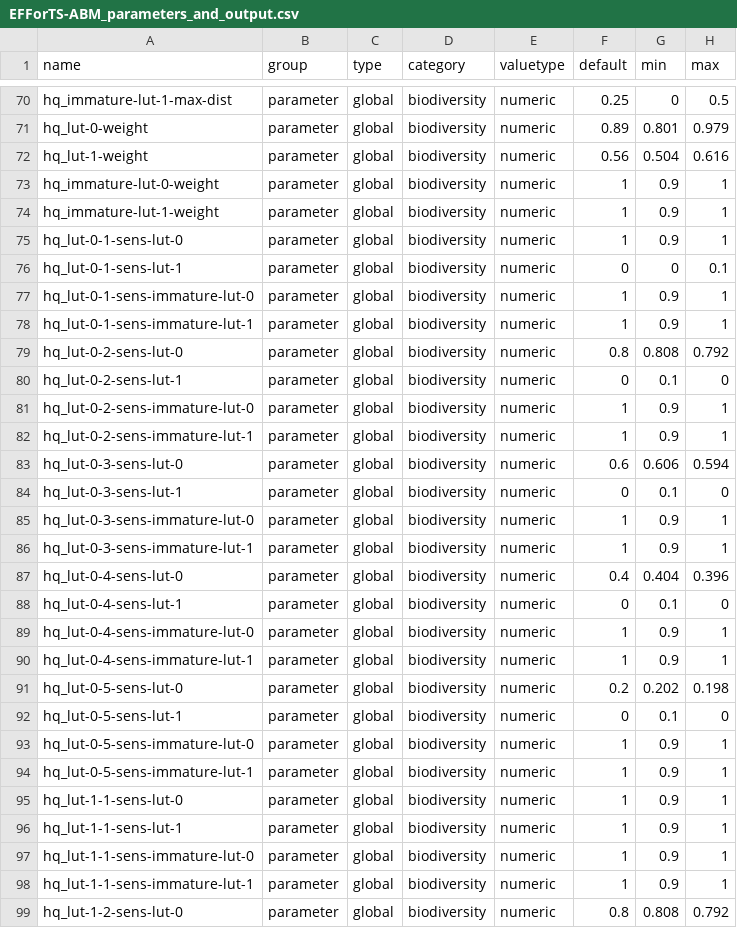
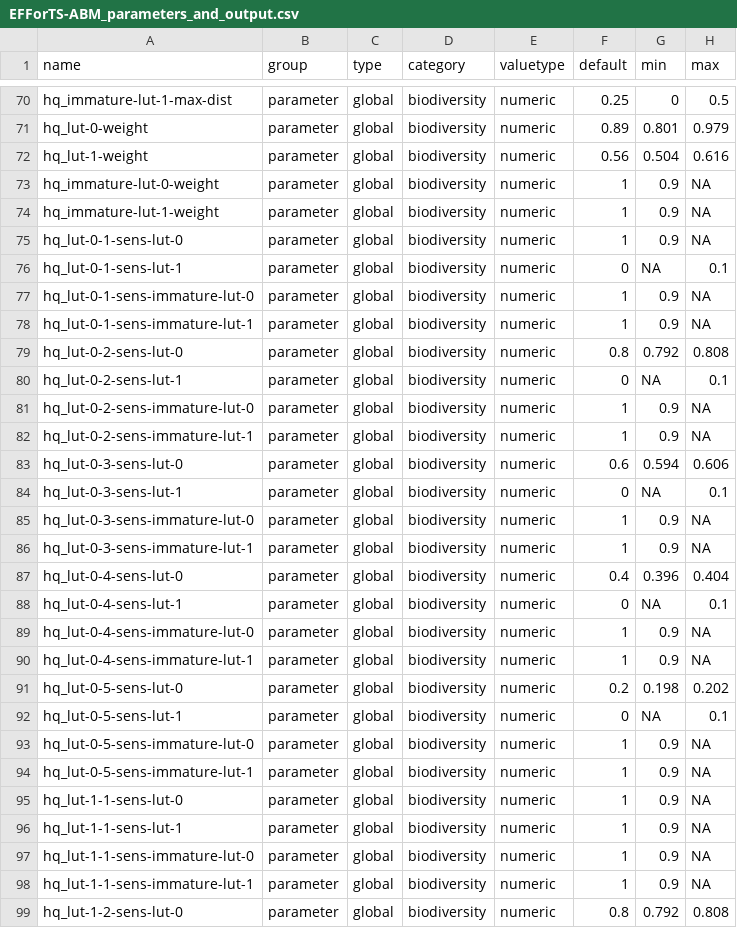
Before and after one commit to EFForTS-B10/Refforts, a CSV file: data_raw/EFForTS-ABM_parameters_and_output.csv, drawn as a sheet; only a part is shown, gaps mark what is left out; the diff covers the shown part only.

Commit message:
NAs for max values over the maximum possible value

```diff
--- a/data_raw/EFForTS-ABM_parameters_and_output.csv
+++ b/data_raw/EFForTS-ABM_parameters_and_output.csv
@@ -72,28 +72,28 @@ hq_lut-0-weight,parameter,global,biodiversity,numeric,0.89,0.801,0.979
 hq_lut-1-weight,parameter,global,biodiversity,numeric,0.56,0.504,0.616
-hq_immature-lut-0-weight,parameter,global,biodiversity,numeric,1,0.9,1
-hq_immature-lut-1-weight,parameter,global,biodiversity,numeric,1,0.9,1
-hq_lut-0-1-sens-lut-0,parameter,global,biodiversity,numeric,1,0.9,1
-hq_lut-0-1-sens-lut-1,parameter,global,biodiversity,numeric,0,0,0.1
-hq_lut-0-1-sens-immature-lut-0,parameter,global,biodiversity,numeric,1,0.9,1
-hq_lut-0-1-sens-immature-lut-1,parameter,global,biodiversity,numeric,1,0.9,1
-hq_lut-0-2-sens-lut-0,parameter,global,biodiversity,numeric,0.8,0.808,0.792
-hq_lut-0-2-sens-lut-1,parameter,global,biodiversity,numeric,0,0.1,0
-hq_lut-0-2-sens-immature-lut-0,parameter,global,biodiversity,numeric,1,0.9,1
-hq_lut-0-2-sens-immature-lut-1,parameter,global,biodiversity,numeric,1,0.9,1
-hq_lut-0-3-sens-lut-0,parameter,global,biodiversity,numeric,0.6,0.606,0.594
-hq_lut-0-3-sens-lut-1,parameter,global,biodiversity,numeric,0,0.1,0
-hq_lut-0-3-sens-immature-lut-0,parameter,global,biodiversity,numeric,1,0.9,1
-hq_lut-0-3-sens-immature-lut-1,parameter,global,biodiversity,numeric,1,0.9,1
-hq_lut-0-4-sens-lut-0,parameter,global,biodiversity,numeric,0.4,0.404,0.396
-hq_lut-0-4-sens-lut-1,parameter,global,biodiversity,numeric,0,0.1,0
-hq_lut-0-4-sens-immature-lut-0,parameter,global,biodiversity,numeric,1,0.9,1
-hq_lut-0-4-sens-immature-lut-1,parameter,global,biodiversity,numeric,1,0.9,1
-hq_lut-0-5-sens-lut-0,parameter,global,biodiversity,numeric,0.2,0.202,0.198
-hq_lut-0-5-sens-lut-1,parameter,global,biodiversity,numeric,0,0.1,0
-hq_lut-0-5-sens-immature-lut-0,parameter,global,biodiversity,numeric,1,0.9,1
-hq_lut-0-5-sens-immature-lut-1,parameter,global,biodiversity,numeric,1,0.9,1
-hq_lut-1-1-sens-lut-0,parameter,global,biodiversity,numeric,1,0.9,1
-hq_lut-1-1-sens-lut-1,parameter,global,biodiversity,numeric,1,0.9,1
-hq_lut-1-1-sens-immature-lut-0,parameter,global,biodiversity,numeric,1,0.9,1
-hq_lut-1-1-sens-immature-lut-1,parameter,global,biodiversity,numeric,1,0.9,1
-hq_lut-1-2-sens-lut-0,parameter,global,biodiversity,numeric,0.8,0.808,0.792
+hq_immature-lut-0-weight,parameter,global,biodiversity,numeric,1,0.9,NA
+hq_immature-lut-1-weight,parameter,global,biodiversity,numeric,1,0.9,NA
+hq_lut-0-1-sens-lut-0,parameter,global,biodiversity,numeric,1,0.9,NA
+hq_lut-0-1-sens-lut-1,parameter,global,biodiversity,numeric,0,NA,0.1
+hq_lut-0-1-sens-immature-lut-0,parameter,global,biodiversity,numeric,1,0.9,NA
+hq_lut-0-1-sens-immature-lut-1,parameter,global,biodiversity,numeric,1,0.9,NA
+hq_lut-0-2-sens-lut-0,parameter,global,biodiversity,numeric,0.8,0.792,0.808
+hq_lut-0-2-sens-lut-1,parameter,global,biodiversity,numeric,0,NA,0.1
+hq_lut-0-2-sens-immature-lut-0,parameter,global,biodiversity,numeric,1,0.9,NA
+hq_lut-0-2-sens-immature-lut-1,parameter,global,biodiversity,numeric,1,0.9,NA
+hq_lut-0-3-sens-lut-0,parameter,global,biodiversity,numeric,0.6,0.594,0.606
+hq_lut-0-3-sens-lut-1,parameter,global,biodiversity,numeric,0,NA,0.1
+hq_lut-0-3-sens-immature-lut-0,parameter,global,biodiversity,numeric,1,0.9,NA
+hq_lut-0-3-sens-immature-lut-1,parameter,global,biodiversity,numeric,1,0.9,NA
+hq_lut-0-4-sens-lut-0,parameter,global,biodiversity,numeric,0.4,0.396,0.404
+hq_lut-0-4-sens-lut-1,parameter,global,biodiversity,numeric,0,NA,0.1
+hq_lut-0-4-sens-immature-lut-0,parameter,global,biodiversity,numeric,1,0.9,NA
+hq_lut-0-4-sens-immature-lut-1,parameter,global,biodiversity,numeric,1,0.9,NA
+hq_lut-0-5-sens-lut-0,parameter,global,biodiversity,numeric,0.2,0.198,0.202
+hq_lut-0-5-sens-lut-1,parameter,global,biodiversity,numeric,0,NA,0.1
+hq_lut-0-5-sens-immature-lut-0,parameter,global,biodiversity,numeric,1,0.9,NA
+hq_lut-0-5-sens-immature-lut-1,parameter,global,biodiversity,numeric,1,0.9,NA
+hq_lut-1-1-sens-lut-0,parameter,global,biodiversity,numeric,1,0.9,NA
+hq_lut-1-1-sens-lut-1,parameter,global,biodiversity,numeric,1,0.9,NA
+hq_lut-1-1-sens-immature-lut-0,parameter,global,biodiversity,numeric,1,0.9,NA
+hq_lut-1-1-sens-immature-lut-1,parameter,global,biodiversity,numeric,1,0.9,NA
+hq_lut-1-2-sens-lut-0,parameter,global,biodiversity,numeric,0.8,0.792,0.808
```
Also changed, not shown: 26 edited cells elsewhere in this file, 1 other file.
